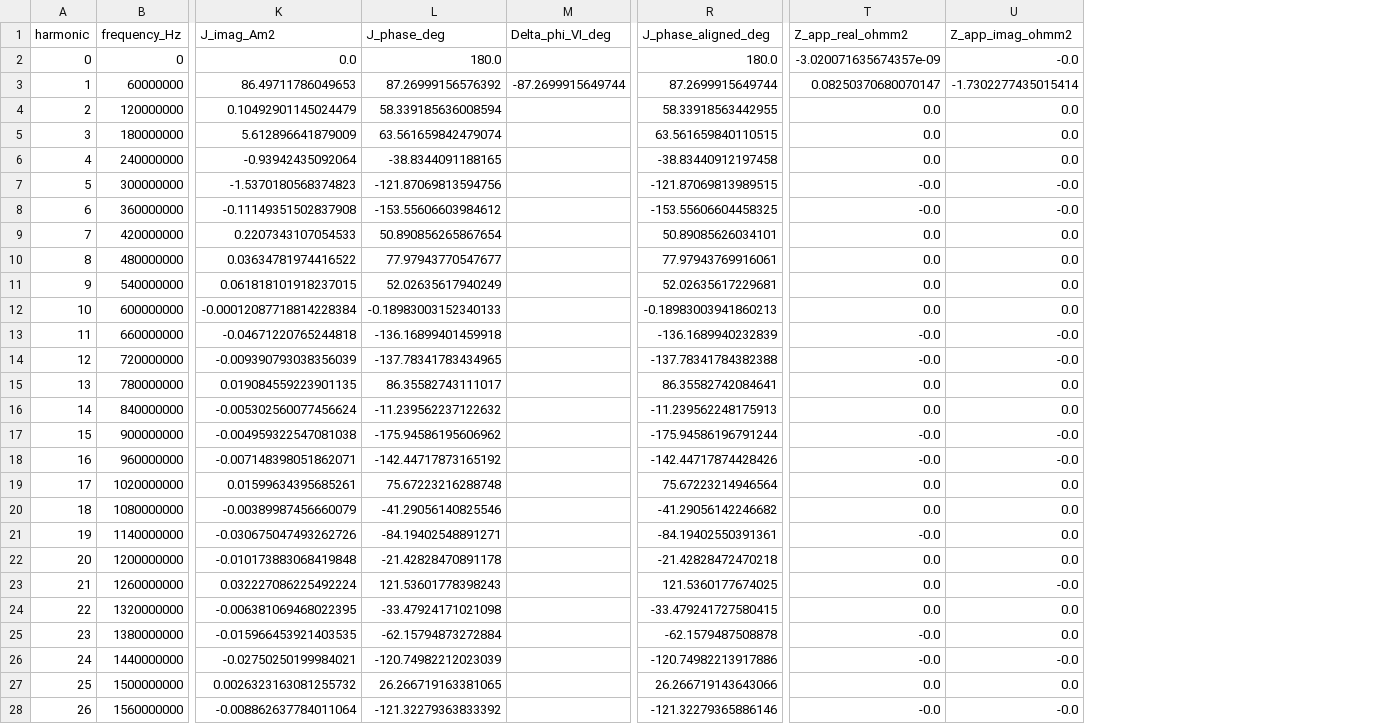
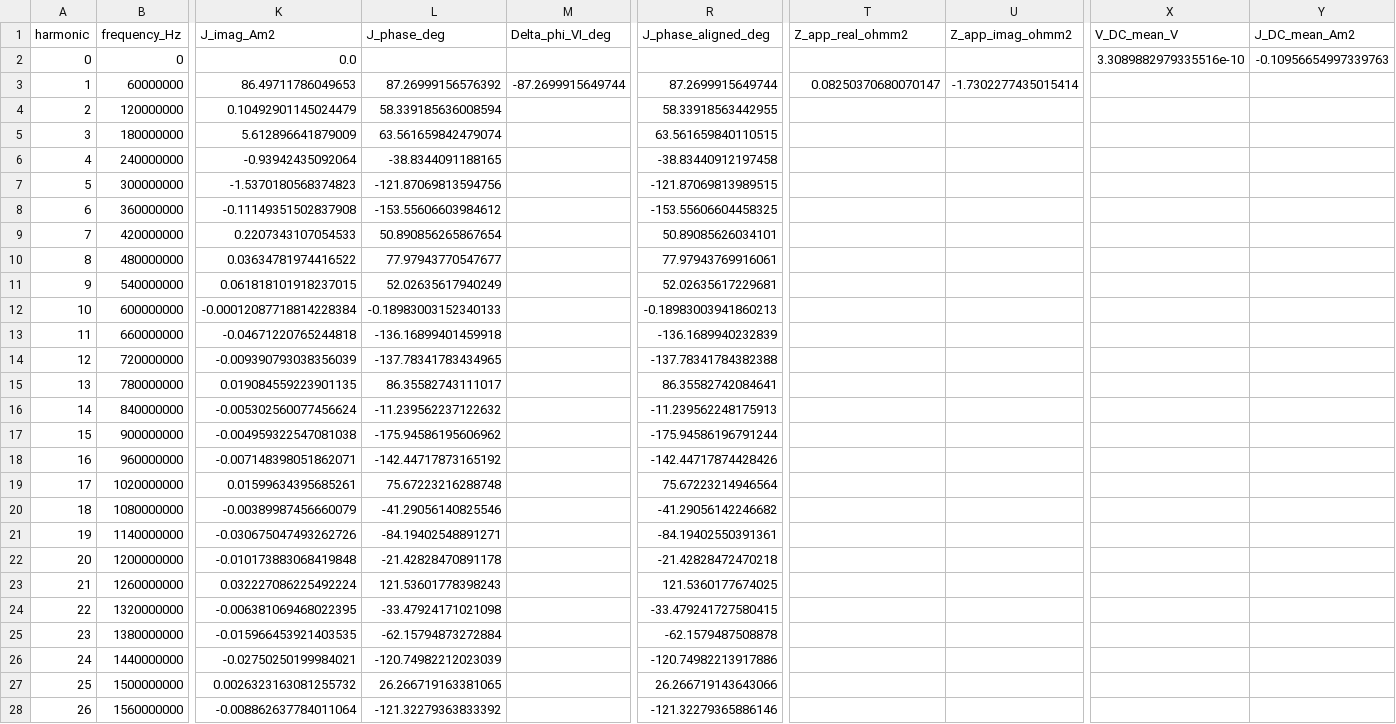
Before and after one commit to YGLSNU/eduPIC_PAL_RF-sheath, a CSV file: results/261126_PSR_gap15_f60_V150/data/harmonic_spectra.csv, drawn as a sheet; only a part is shown, gaps mark what is left out; the diff covers the shown part only; the diff names each change by its address in the sheet, - before the commit and + after, or states it on an @@ line.

```diff
--- a/results/261126_PSR_gap15_f60_V150/data/harmonic_spectra.csv
+++ b/results/261126_PSR_gap15_f60_V150/data/harmonic_spectra.csv
+column X (V_DC_mean_V), row 2: 3.3089882979335516e-10
+column Y (J_DC_mean_Am2), row 2: -0.10956654997339763
-L2 (J_phase_deg): 180.0
+L2 (J_phase_deg): (empty)
-R2 (J_phase_aligned_deg): 180.0
+R2 (J_phase_aligned_deg): (empty)
-T2 (Z_app_real_ohmm2): -3.020071635674357e-09
+T2 (Z_app_real_ohmm2): (empty)
-U2 (Z_app_imag_ohmm2): -0.0
+U2 (Z_app_imag_ohmm2): (empty)
-T4:T6 (Z_app_real_ohmm2): 0.0
+T4:T6 (Z_app_real_ohmm2): (empty)
-U4:U6 (Z_app_imag_ohmm2): 0.0
+U4:U6 (Z_app_imag_ohmm2): (empty)
-T7:T8 (Z_app_real_ohmm2): -0.0
+T7:T8 (Z_app_real_ohmm2): (empty)
-U7:U8 (Z_app_imag_ohmm2): -0.0
+U7:U8 (Z_app_imag_ohmm2): (empty)
-T9:T12 (Z_app_real_ohmm2): 0.0
+T9:T12 (Z_app_real_ohmm2): (empty)
-U9:U12 (Z_app_imag_ohmm2): 0.0
+U9:U12 (Z_app_imag_ohmm2): (empty)
-T13:T14 (Z_app_real_ohmm2): -0.0
+T13:T14 (Z_app_real_ohmm2): (empty)
-U13:U14 (Z_app_imag_ohmm2): -0.0
+U13:U14 (Z_app_imag_ohmm2): (empty)
-T15:T16 (Z_app_real_ohmm2): 0.0
+T15:T16 (Z_app_real_ohmm2): (empty)
-U15:U16 (Z_app_imag_ohmm2): 0.0
+U15:U16 (Z_app_imag_ohmm2): (empty)
-T17:T18 (Z_app_real_ohmm2): -0.0
+T17:T18 (Z_app_real_ohmm2): (empty)
-U17:U18 (Z_app_imag_ohmm2): -0.0
+U17:U18 (Z_app_imag_ohmm2): (empty)
-T19:T20 (Z_app_real_ohmm2): 0.0
+T19:T20 (Z_app_real_ohmm2): (empty)
-U19:U22 (Z_app_imag_ohmm2): 0.0
+U19:U22 (Z_app_imag_ohmm2): (empty)
-T21 (Z_app_real_ohmm2): -0.0
+T21 (Z_app_real_ohmm2): (empty)
-T22:T24 (Z_app_real_ohmm2): 0.0
+T22:T24 (Z_app_real_ohmm2): (empty)
-U23 (Z_app_imag_ohmm2): -0.0
+U23 (Z_app_imag_ohmm2): (empty)
-U24:U25 (Z_app_imag_ohmm2): 0.0
+U24:U25 (Z_app_imag_ohmm2): (empty)
-T25:T26 (Z_app_real_ohmm2): -0.0
+T25:T26 (Z_app_real_ohmm2): (empty)
-U26 (Z_app_imag_ohmm2): -0.0
+U26 (Z_app_imag_ohmm2): (empty)
-T27 (Z_app_real_ohmm2): 0.0
+T27 (Z_app_real_ohmm2): (empty)
-U27 (Z_app_imag_ohmm2): 0.0
+U27 (Z_app_imag_ohmm2): (empty)
-T28 (Z_app_real_ohmm2): -0.0
+T28 (Z_app_real_ohmm2): (empty)
-U28 (Z_app_imag_ohmm2): -0.0
+U28 (Z_app_imag_ohmm2): (empty)
```
Also changed, not shown: 76 edited cells elsewhere in this file, results/261126_PSR_gap15_f60_V150/data/block_harmonic_spectra.csv, 13 other files.
